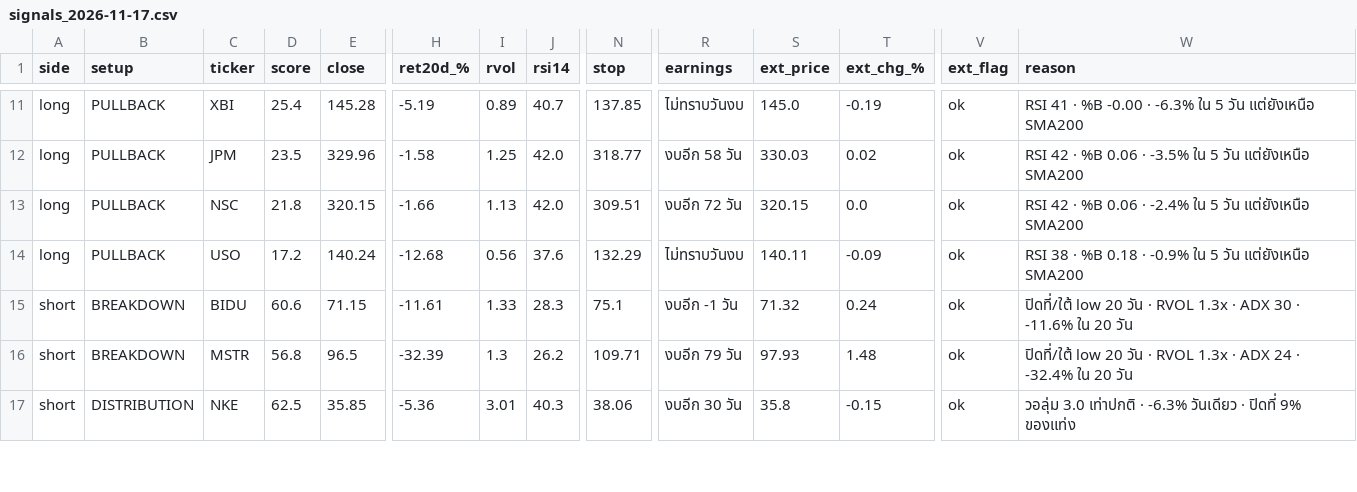
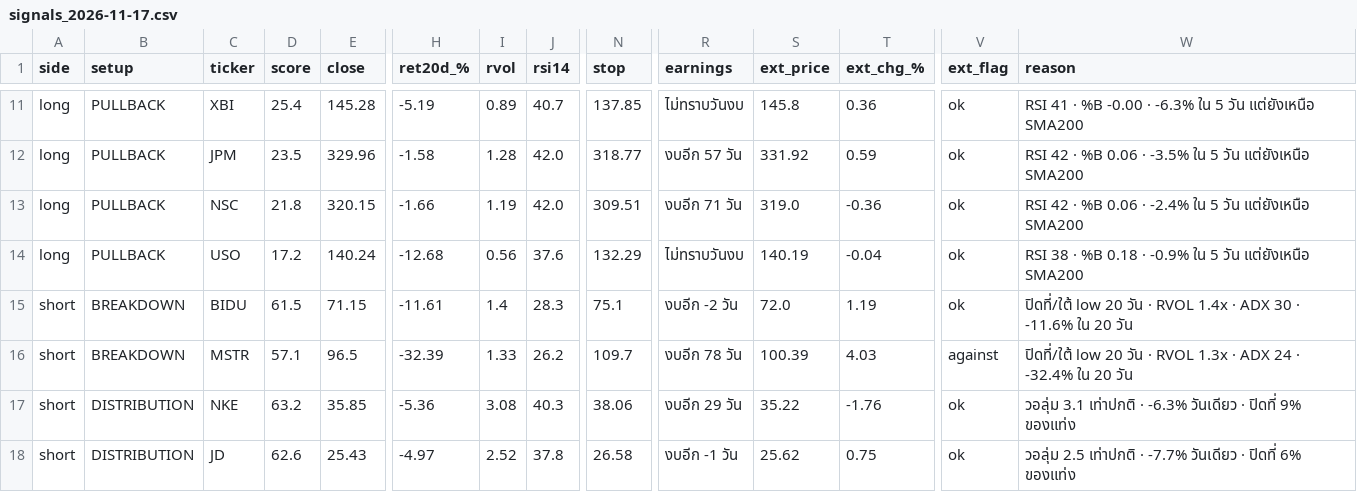
Before and after one commit to AmsteelX/Market-Scanner2, a CSV file: reports/signals_2026-11-17.csv, drawn as a sheet; only a part is shown, gaps mark what is left out; rows hold the shown columns only; the diff covers the shown part only; the diff names each change by its address in the sheet, - before the commit and + after, or states it on an @@ line.

```diff
--- a/reports/signals_2026-11-17.csv
+++ b/reports/signals_2026-11-17.csv
-S11 (ext_price): 145.0
+S11 (ext_price): 145.8
-T11 (ext_chg_%): -0.19
+T11 (ext_chg_%): 0.36
-I12 (rvol): 1.25
+I12 (rvol): 1.28
-R12 (earnings): งบอีก 58 วัน
+R12 (earnings): งบอีก 57 วัน
-S12 (ext_price): 330.03
+S12 (ext_price): 331.92
-T12 (ext_chg_%): 0.02
+T12 (ext_chg_%): 0.59
-I13 (rvol): 1.13
+I13 (rvol): 1.19
-R13 (earnings): งบอีก 72 วัน
+R13 (earnings): งบอีก 71 วัน
-S13 (ext_price): 320.15
+S13 (ext_price): 319.0
-T13 (ext_chg_%): 0.0
+T13 (ext_chg_%): -0.36
-S14 (ext_price): 140.11
+S14 (ext_price): 140.19
-T14 (ext_chg_%): -0.09
+T14 (ext_chg_%): -0.04
-D15 (score): 60.6
+D15 (score): 61.5
-I15 (rvol): 1.33
+I15 (rvol): 1.4
-R15 (earnings): งบอีก -1 วัน
+R15 (earnings): งบอีก -2 วัน
-S15 (ext_price): 71.32
+S15 (ext_price): 72.0
-T15 (ext_chg_%): 0.24
+T15 (ext_chg_%): 1.19
-W15 (reason): …· RVOL 1.3x · ADX…
+W15 (reason): …· RVOL 1.4x · ADX…
-D16 (score): 56.8
+D16 (score): 57.1
-I16 (rvol): 1.3
+I16 (rvol): 1.33
-N16 (stop): 109.71
+N16 (stop): 109.7
-R16 (earnings): งบอีก 79 วัน
+R16 (earnings): งบอีก 78 วัน
-S16 (ext_price): 97.93
+S16 (ext_price): 100.39
-T16 (ext_chg_%): 1.48
+T16 (ext_chg_%): 4.03
-V16 (ext_flag): ok
+V16 (ext_flag): against
-D17 (score): 62.5
+D17 (score): 63.2
-I17 (rvol): 3.01
+I17 (rvol): 3.08
-R17 (earnings): งบอีก 30 วัน
+R17 (earnings): งบอีก 29 วัน
-S17 (ext_price): 35.8
+S17 (ext_price): 35.22
-T17 (ext_chg_%): -0.15
+T17 (ext_chg_%): -1.76
-W17 (reason): วอลุ่ม 3.0 เท่าปกติ ·…
+W17 (reason): วอลุ่ม 3.1 เท่าปกติ ·…
+row 18: short | DISTRIBUTION | JD | 62.6 | 25.43 | -4.97 | 2.52 | 37.8 | 26.58 | งบอีก -1 วัน | 25.62 | 0.75 | ok | วอลุ่ม 2.5 เท่าปกติ · -7.7% วันเดียว · ปิดที่ 6% ของแท่ง
```
Also changed, not shown: 39 edited cells elsewhere in this file, 2 other files.
